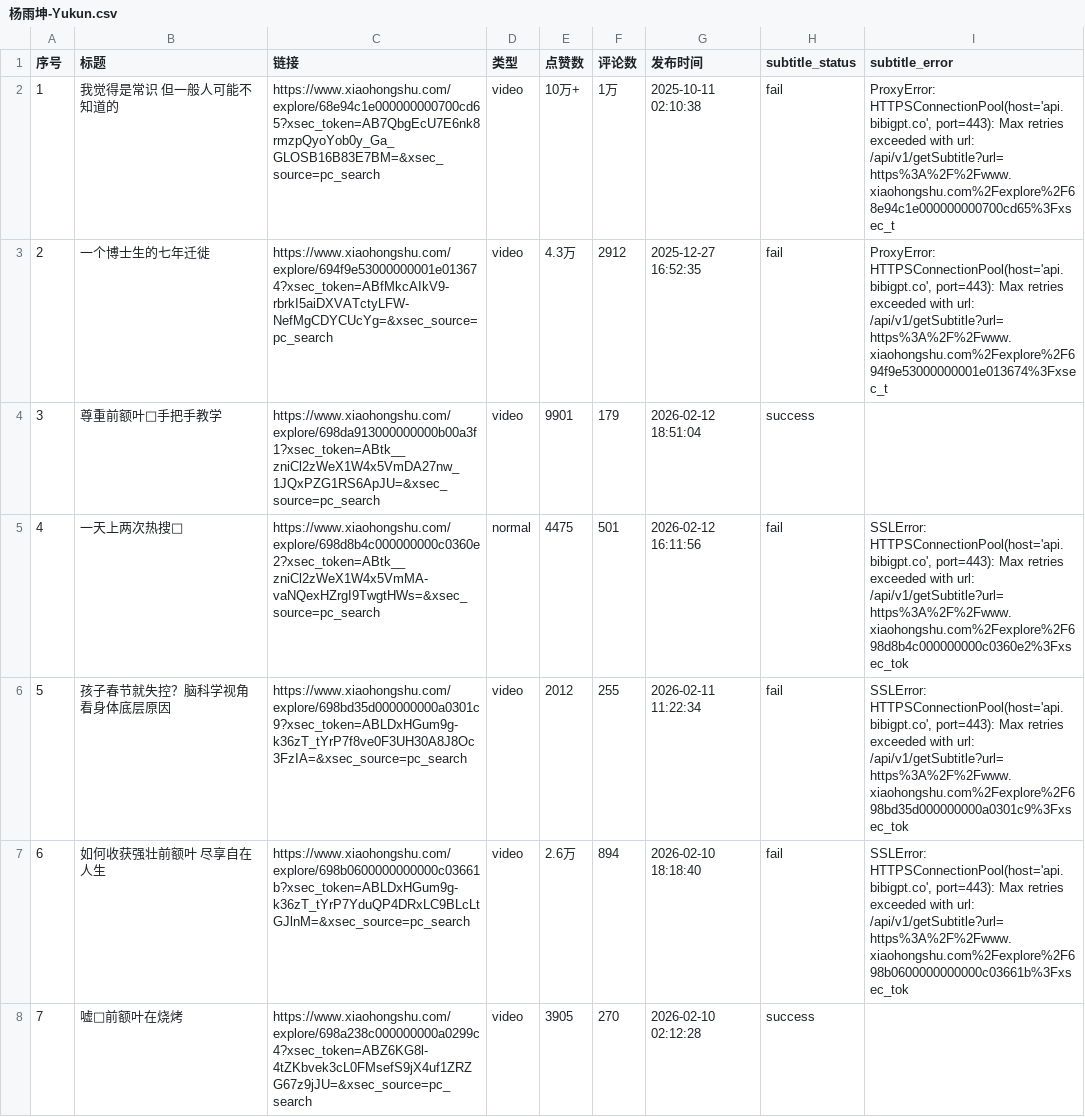
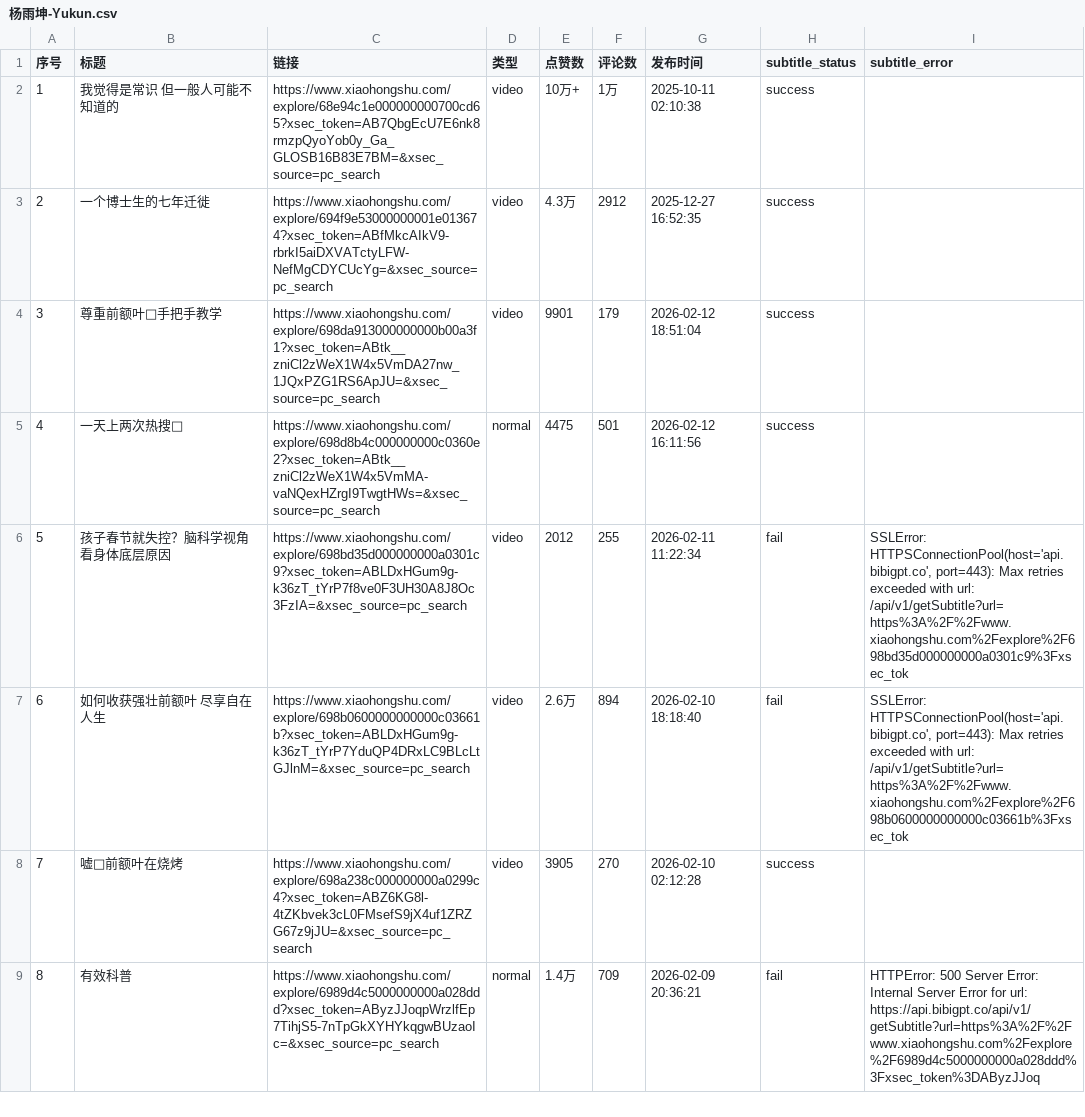
Before and after one commit to easygl1der/my-bilisub, a CSV file: 杨雨坤-Yukun.csv, drawn as a sheet; only a part is shown; the shorter side is filled out with more unchanged rows.

```diff
--- a/杨雨坤-Yukun.csv
+++ b/杨雨坤-Yukun.csv
@@ -1,6 +1,6 @@
 序号,标题,链接,类型,点赞数,评论数,发布时间,subtitle_status,subtitle_error
-1,我觉得是常识 但一般人可能不知道的,https://www.xiaohongshu.com/explore/68e94c1e000000000700cd65?xsec_token=AB7QbgEcU7E6nk8rmzpQyoYob0y_Ga_GLOSB16B83E7BM=&xsec_source=pc_search,video,10万+,1万,2025-10-11 02:10:38,fail,"ProxyError: HTTPSConnectionPool(host='api.bibigpt.co', port=443): Max retries exceeded with url: /api/v1/getSubtitle?url=https%3A%2F%2Fwww.xiaohongshu.com%2Fexplore%2F68e94c1e000000000700cd65%3Fxsec_t"
-2,一个博士生的七年迁徙,https://www.xiaohongshu.com/explore/694f9e53000000001e013674?xsec_token=ABfMkcAIkV9-rbrkI5aiDXVATctyLFW-NefMgCDYCUcYg=&xsec_source=pc_search,video,4.3万,2912,2025-12-27 16:52:35,fail,"ProxyError: HTTPSConnectionPool(host='api.bibigpt.co', port=443): Max retries exceeded with url: /api/v1/getSubtitle?url=https%3A%2F%2Fwww.xiaohongshu.com%2Fexplore%2F694f9e53000000001e013674%3Fxsec_t"
+1,我觉得是常识 但一般人可能不知道的,https://www.xiaohongshu.com/explore/68e94c1e000000000700cd65?xsec_token=AB7QbgEcU7E6nk8rmzpQyoYob0y_Ga_GLOSB16B83E7BM=&xsec_source=pc_search,video,10万+,1万,2025-10-11 02:10:38,success,
+2,一个博士生的七年迁徙,https://www.xiaohongshu.com/explore/694f9e53000000001e013674?xsec_token=ABfMkcAIkV9-rbrkI5aiDXVATctyLFW-NefMgCDYCUcYg=&xsec_source=pc_search,video,4.3万,2912,2025-12-27 16:52:35,success,
 3,尊重前额叶🧠手把手教学,https://www.xiaohongshu.com/explore/698da913000000000b00a3f1?xsec_token=ABtk__zniCl2zWeX1W4x5VmDA27nw_1JQxPZG1RS6ApJU=&xsec_source=pc_search,video,9901,179,2026-02-12 18:51:04,success,
-4,一天上两次热搜🤡,https://www.xiaohongshu.com/explore/698d8b4c000000000c0360e2?xsec_token=ABtk__zniCl2zWeX1W4x5VmMA-vaNQexHZrgI9TwgtHWs=&xsec_source=pc_search,normal,4475,501,2026-02-12 16:11:56,fail,"SSLError: HTTPSConnectionPool(host='api.bibigpt.co', port=443): Max retries exceeded with url: /api/v1/getSubtitle?url=https%3A%2F%2Fwww.xiaohongshu.com%2Fexplore%2F698d8b4c000000000c0360e2%3Fxsec_tok"
+4,一天上两次热搜🤡,https://www.xiaohongshu.com/explore/698d8b4c000000000c0360e2?xsec_token=ABtk__zniCl2zWeX1W4x5VmMA-vaNQexHZrgI9TwgtHWs=&xsec_source=pc_search,normal,4475,501,2026-02-12 16:11:56,success,
 5,孩子春节就失控？脑科学视角看身体底层原因,https://www.xiaohongshu.com/explore/698bd35d000000000a0301c9?xsec_token=ABLDxHGum9g-k36zT_tYrP7f8ve0F3UH30A8J8Oc3FzIA=&xsec_source=pc_search,video,2012,255,2026-02-11 11:22:34,fail,"SSLError: HTTPSConnectionPool(host='api.bibigpt.co', port=443): Max retries exceeded with url: /api/v1/getSubtitle?url=https%3A%2F%2Fwww.xiaohongshu.com%2Fexplore%2F698bd35d000000000a0301c9%3Fxsec_tok"
```
Also changed, not shown: 40 other files.
